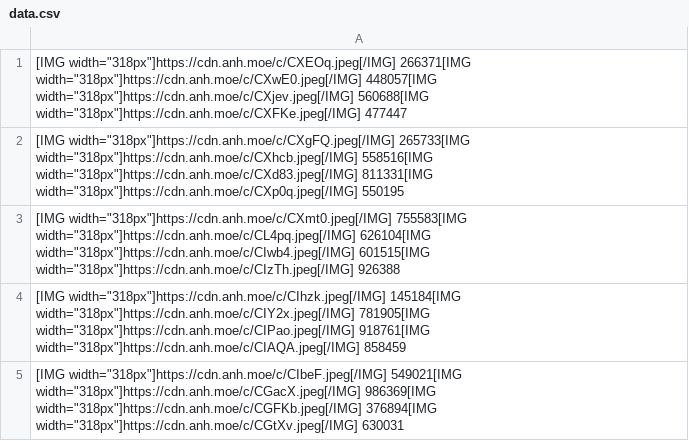
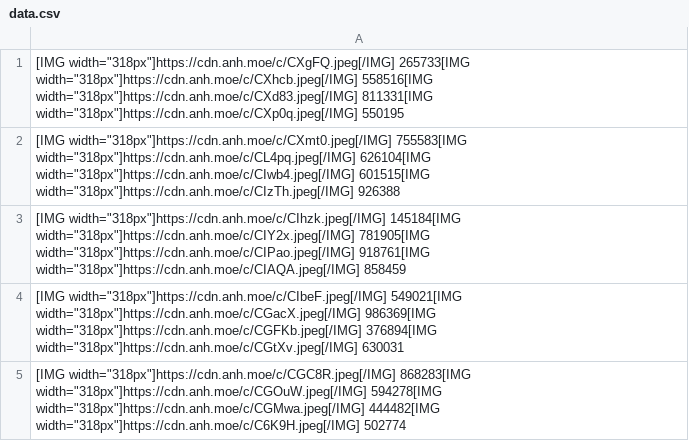
Before and after one commit to gx288/xam2, a CSV file: data.csv, drawn as a sheet; only a part is shown; the shorter side is filled out with more unchanged rows.

```diff
--- a/data.csv
+++ b/data.csv
@@ -1,2 +1 @@
-"[IMG width=""318px""]https://cdn.anh.moe/c/CXEOq.jpeg[/IMG] 266371[IMG width=""318px""]https://cdn.anh.moe/c/CXwE0.jpeg[/IMG] 448057[IMG width=""318px""]https://cdn.anh.moe/c/CXjev.jpeg[/IMG] 560688[IMG width=""318px""]https://cdn.anh.moe/c/CXFKe.jpeg[/IMG] 477447"
 "[IMG width=""318px""]https://cdn.anh.moe/c/CXgFQ.jpeg[/IMG] 265733[IMG width=""318px""]https://cdn.anh.moe/c/CXhcb.jpeg[/IMG] 558516[IMG width=""318px""]https://cdn.anh.moe/c/CXd83.jpeg[/IMG] 811331[IMG width=""318px""]https://cdn.anh.moe/c/CXp0q.jpeg[/IMG] 550195"
```
